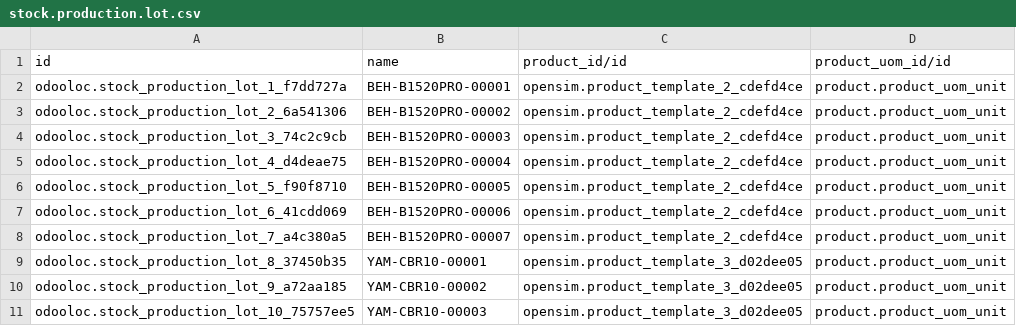
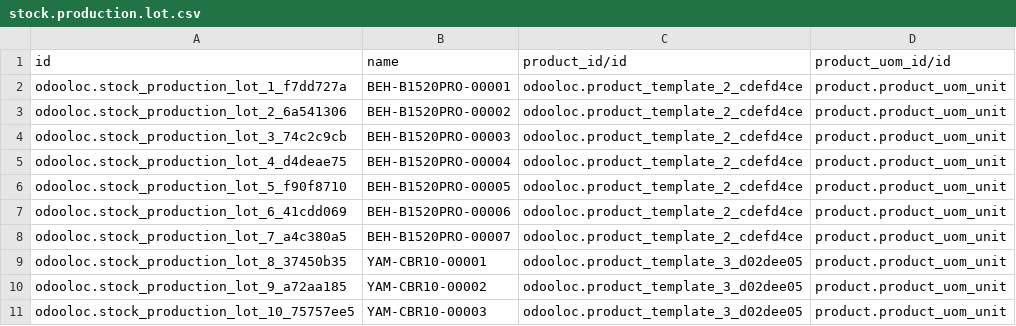
Before and after one commit to HEG-Arc/odooloc, a CSV file: addons/odooloc/data/stock.production.lot.csv, drawn as a sheet.

```diff
--- a/addons/odooloc/data/stock.production.lot.csv
+++ b/addons/odooloc/data/stock.production.lot.csv
@@ -1,11 +1,11 @@
 "id","name","product_id/id","product_uom_id/id"
-"odooloc.stock_production_lot_1_f7dd727a","BEH-B1520PRO-00001","opensim.product_template_2_cdefd4ce","product.product_uom_unit"
-"odooloc.stock_production_lot_2_6a541306","BEH-B1520PRO-00002","opensim.product_template_2_cdefd4ce","product.product_uom_unit"
-"odooloc.stock_production_lot_3_74c2c9cb","BEH-B1520PRO-00003","opensim.product_template_2_cdefd4ce","product.product_uom_unit"
-"odooloc.stock_production_lot_4_d4deae75","BEH-B1520PRO-00004","opensim.product_template_2_cdefd4ce","product.product_uom_unit"
-"odooloc.stock_production_lot_5_f90f8710","BEH-B1520PRO-00005","opensim.product_template_2_cdefd4ce","product.product_uom_unit"
-"odooloc.stock_production_lot_6_41cdd069","BEH-B1520PRO-00006","opensim.product_template_2_cdefd4ce","product.product_uom_unit"
-"odooloc.stock_production_lot_7_a4c380a5","BEH-B1520PRO-00007","opensim.product_template_2_cdefd4ce","product.product_uom_unit"
-"odooloc.stock_production_lot_8_37450b35","YAM-CBR10-00001","opensim.product_template_3_d02dee05","product.product_uom_unit"
-"odooloc.stock_production_lot_9_a72aa185","YAM-CBR10-00002","opensim.product_template_3_d02dee05","product.product_uom_unit"
-"odooloc.stock_production_lot_10_75757ee5","YAM-CBR10-00003","opensim.product_template_3_d02dee05","product.product_uom_unit"
+"odooloc.stock_production_lot_1_f7dd727a","BEH-B1520PRO-00001","odooloc.product_template_2_cdefd4ce","product.product_uom_unit"
+"odooloc.stock_production_lot_2_6a541306","BEH-B1520PRO-00002","odooloc.product_template_2_cdefd4ce","product.product_uom_unit"
+"odooloc.stock_production_lot_3_74c2c9cb","BEH-B1520PRO-00003","odooloc.product_template_2_cdefd4ce","product.product_uom_unit"
+"odooloc.stock_production_lot_4_d4deae75","BEH-B1520PRO-00004","odooloc.product_template_2_cdefd4ce","product.product_uom_unit"
+"odooloc.stock_production_lot_5_f90f8710","BEH-B1520PRO-00005","odooloc.product_template_2_cdefd4ce","product.product_uom_unit"
+"odooloc.stock_production_lot_6_41cdd069","BEH-B1520PRO-00006","odooloc.product_template_2_cdefd4ce","product.product_uom_unit"
+"odooloc.stock_production_lot_7_a4c380a5","BEH-B1520PRO-00007","odooloc.product_template_2_cdefd4ce","product.product_uom_unit"
+"odooloc.stock_production_lot_8_37450b35","YAM-CBR10-00001","odooloc.product_template_3_d02dee05","product.product_uom_unit"
+"odooloc.stock_production_lot_9_a72aa185","YAM-CBR10-00002","odooloc.product_template_3_d02dee05","product.product_uom_unit"
+"odooloc.stock_production_lot_10_75757ee5","YAM-CBR10-00003","odooloc.product_template_3_d02dee05","product.product_uom_unit"
```
Also changed, not shown: addons/odooloc/data/product.template.csv.
